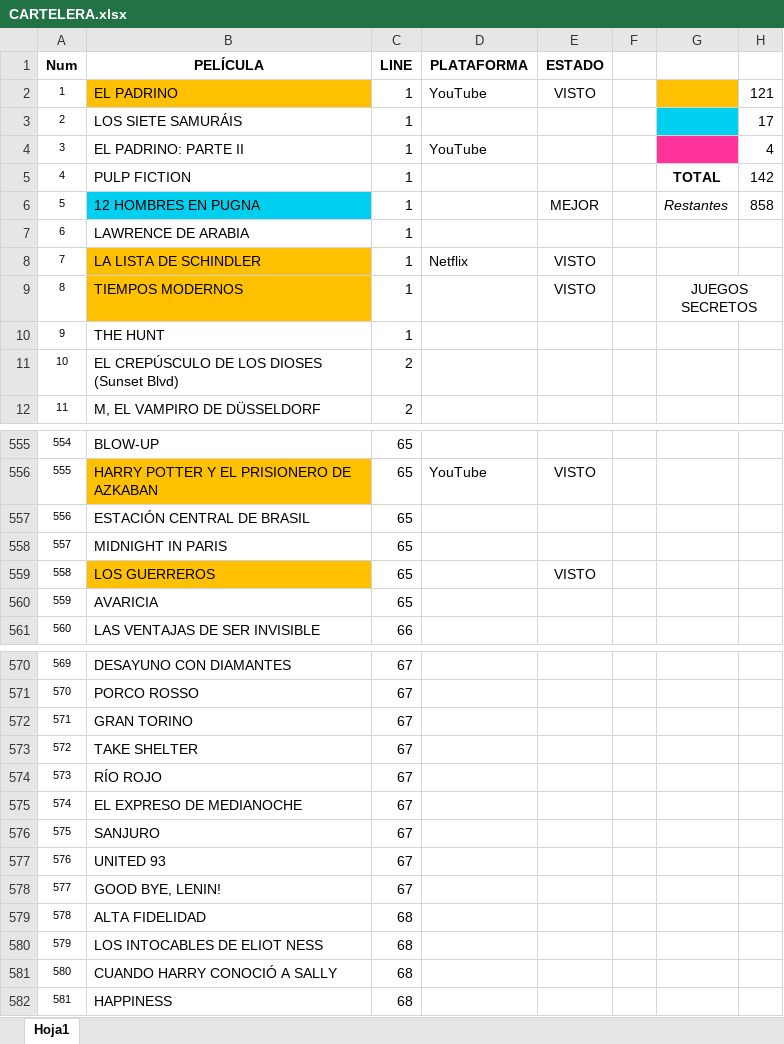
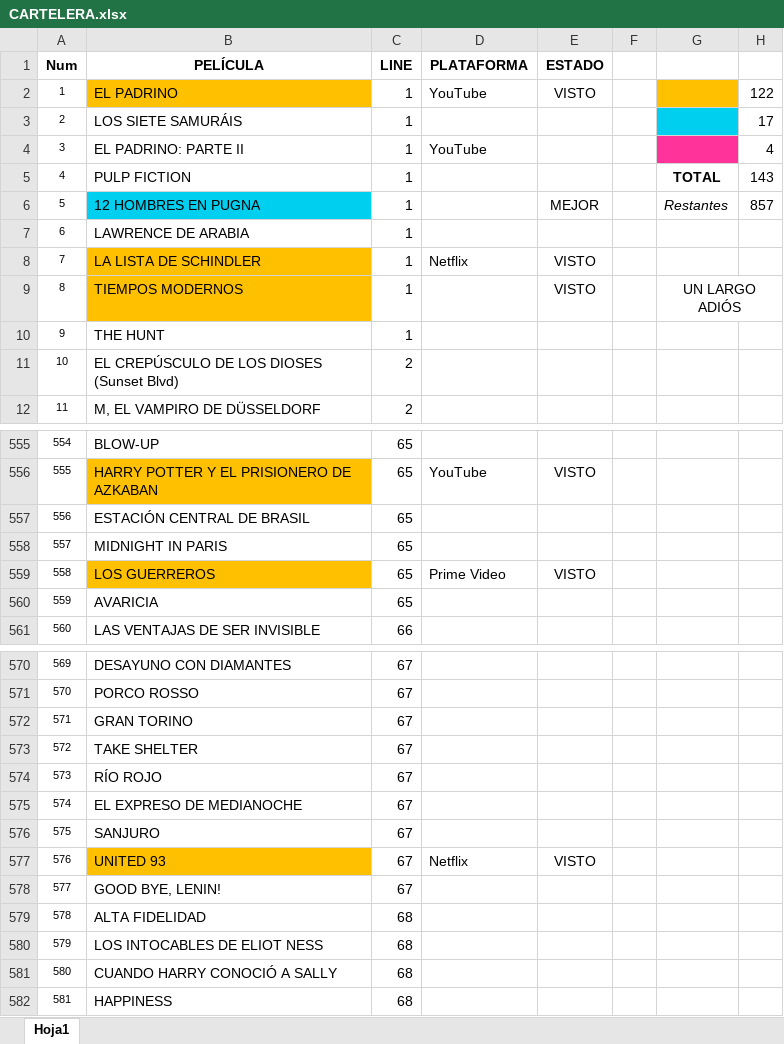
Before and after one commit to MarcosLaporte/CARTELERA-1000-PELICULAS, an Excel workbook: CARTELERA.xlsx, sheet Hoja1, drawn as a sheet; only a part is shown, gaps mark what is left out; values as stored, in another font and other column widths than the file's, no borders; the diff names each change by its address in the sheet, - before the commit and + after, or states it on an @@ line.

```diff
--- a/CARTELERA.xlsx (sheet Hoja1)
+++ b/CARTELERA.xlsx (sheet Hoja1)
-H2: 121
+H2: 122
-H5: 142
+H5: 143
-H6: 858
+H6: 857
-G9: JUEGOS SECRETOS
+G9: UN LARGO ADIÓS
-D559 (PLATAFORMA): (empty)
+D559 (PLATAFORMA): Prime Video
-B577 fill: none
+B577 fill: #FFC000
-D577 (PLATAFORMA): (empty)
+D577 (PLATAFORMA): Netflix
-E577 (ESTADO): (empty)
+E577 (ESTADO): VISTO
```
Also changed, not shown: 1 other file.
